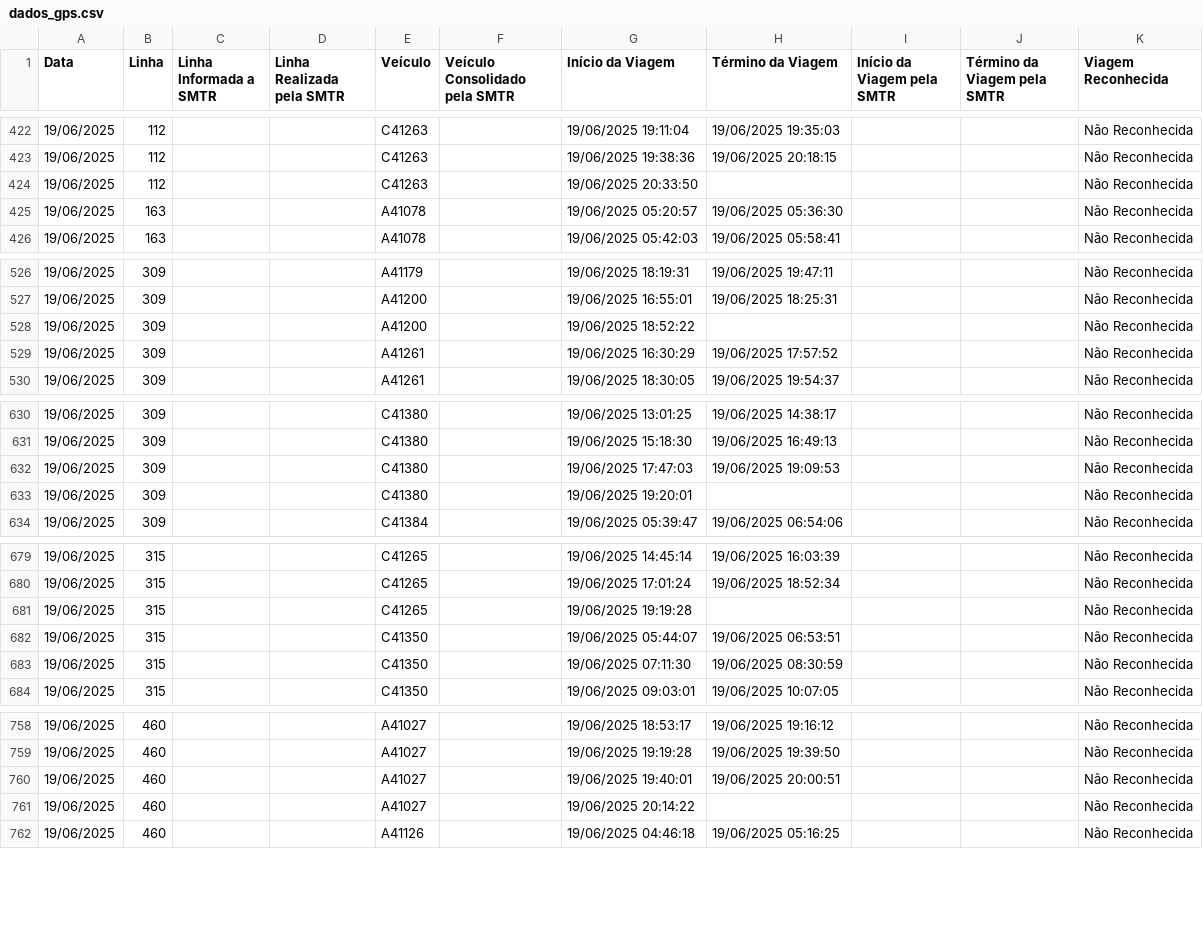
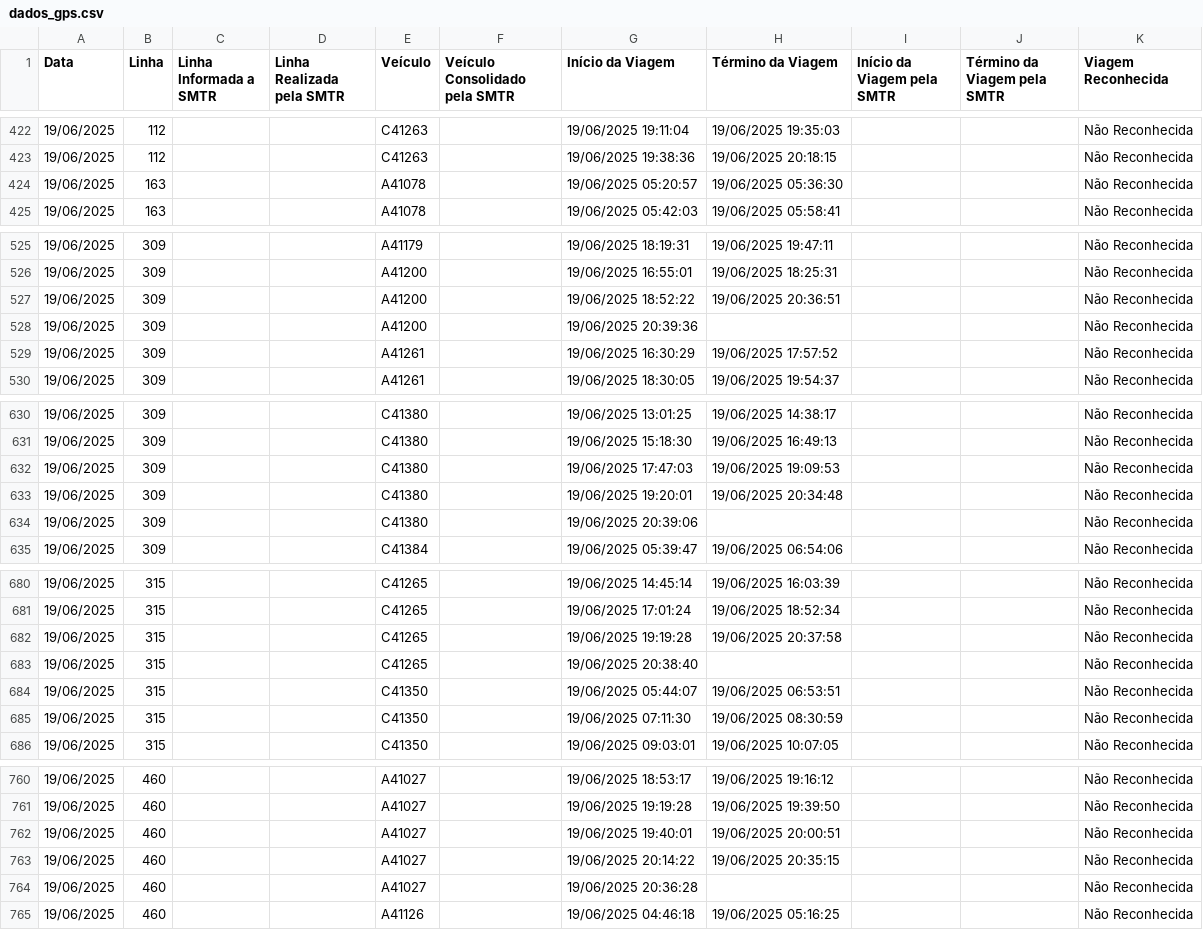
Before and after one commit to schuabi/painel_gps, a CSV file: dados/dados_gps.csv, drawn as a sheet; only a part is shown, gaps mark what is left out; the diff covers the shown part only.

Commit message:
atualiza├º├úo dados gps

```diff
--- a/dados/dados_gps.csv
+++ b/dados/dados_gps.csv
@@ -423,3 +423,2 @@
 19/06/2025;112;;;C41263;;19/06/2025 19:38:36;19/06/2025 20:18:15;;;Não Reconhecida
-19/06/2025;112;;;C41263;;19/06/2025 20:33:50;;;;Não Reconhecida
 19/06/2025;163;;;A41078;;19/06/2025 05:20:57;19/06/2025 05:36:30;;;Não Reconhecida
@@ -527,3 +526,4 @@
 19/06/2025;309;;;A41200;;19/06/2025 16:55:01;19/06/2025 18:25:31;;;Não Reconhecida
-19/06/2025;309;;;A41200;;19/06/2025 18:52:22;;;;Não Reconhecida
+19/06/2025;309;;;A41200;;19/06/2025 18:52:22;19/06/2025 20:36:51;;;Não Reconhecida
+19/06/2025;309;;;A41200;;19/06/2025 20:39:36;;;;Não Reconhecida
 19/06/2025;309;;;A41261;;19/06/2025 16:30:29;19/06/2025 17:57:52;;;Não Reconhecida
@@ -632,3 +632,4 @@
 19/06/2025;309;;;C41380;;19/06/2025 17:47:03;19/06/2025 19:09:53;;;Não Reconhecida
-19/06/2025;309;;;C41380;;19/06/2025 19:20:01;;;;Não Reconhecida
+19/06/2025;309;;;C41380;;19/06/2025 19:20:01;19/06/2025 20:34:48;;;Não Reconhecida
+19/06/2025;309;;;C41380;;19/06/2025 20:39:06;;;;Não Reconhecida
 19/06/2025;309;;;C41384;;19/06/2025 05:39:47;19/06/2025 06:54:06;;;Não Reconhecida
@@ -680,3 +681,4 @@
 19/06/2025;315;;;C41265;;19/06/2025 17:01:24;19/06/2025 18:52:34;;;Não Reconhecida
-19/06/2025;315;;;C41265;;19/06/2025 19:19:28;;;;Não Reconhecida
+19/06/2025;315;;;C41265;;19/06/2025 19:19:28;19/06/2025 20:37:58;;;Não Reconhecida
+19/06/2025;315;;;C41265;;19/06/2025 20:38:40;;;;Não Reconhecida
 19/06/2025;315;;;C41350;;19/06/2025 05:44:07;19/06/2025 06:53:51;;;Não Reconhecida
@@ -760,3 +762,4 @@
 19/06/2025;460;;;A41027;;19/06/2025 19:40:01;19/06/2025 20:00:51;;;Não Reconhecida
-19/06/2025;460;;;A41027;;19/06/2025 20:14:22;;;;Não Reconhecida
+19/06/2025;460;;;A41027;;19/06/2025 20:14:22;19/06/2025 20:35:15;;;Não Reconhecida
+19/06/2025;460;;;A41027;;19/06/2025 20:36:28;;;;Não Reconhecida
 19/06/2025;460;;;A41126;;19/06/2025 04:46:18;19/06/2025 05:16:25;;;Não Reconhecida
```
Also changed, not shown: 1 removed row and 22 edited cells elsewhere in this file.
